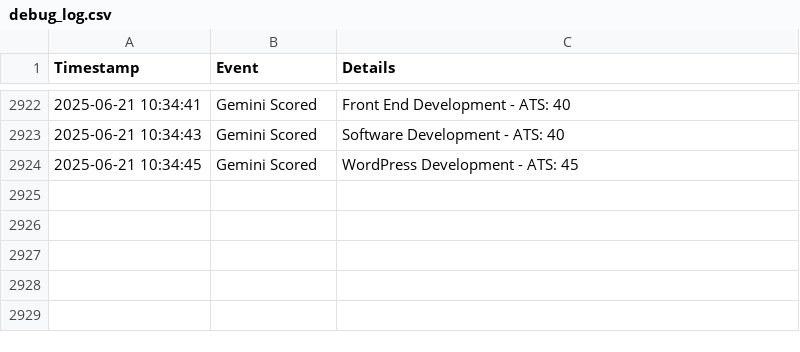
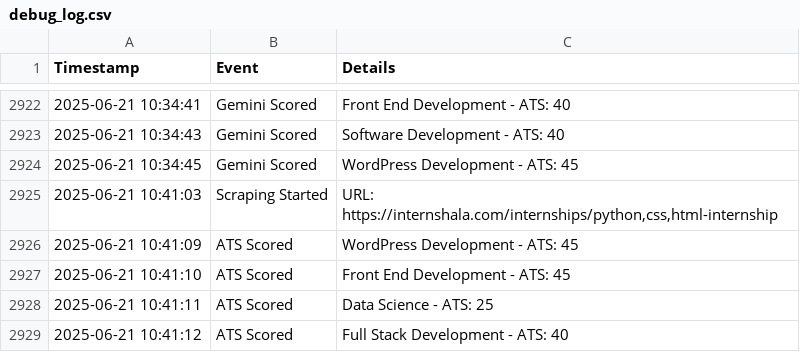
Before and after one commit to algo-aryan/resumate, a CSV file: backend/debug_log.csv, drawn as a sheet; only a part is shown, gaps mark what is left out.

```diff
--- a/backend/debug_log.csv
+++ b/backend/debug_log.csv
@@ -2924 +2924,6 @@ Timestamp,Event,Details
 2025-06-21 10:34:45,Gemini Scored,WordPress Development - ATS: 45
+2025-06-21 10:41:03,Scraping Started,"URL: https://internshala.com/internships/python,css,html-internship"
+2025-06-21 10:41:09,ATS Scored,WordPress Development - ATS: 45
+2025-06-21 10:41:10,ATS Scored,Front End Development - ATS: 45
+2025-06-21 10:41:11,ATS Scored,Data Science - ATS: 25
+2025-06-21 10:41:12,ATS Scored,Full Stack Development - ATS: 40
```
Also changed, not shown: 1 other file.
